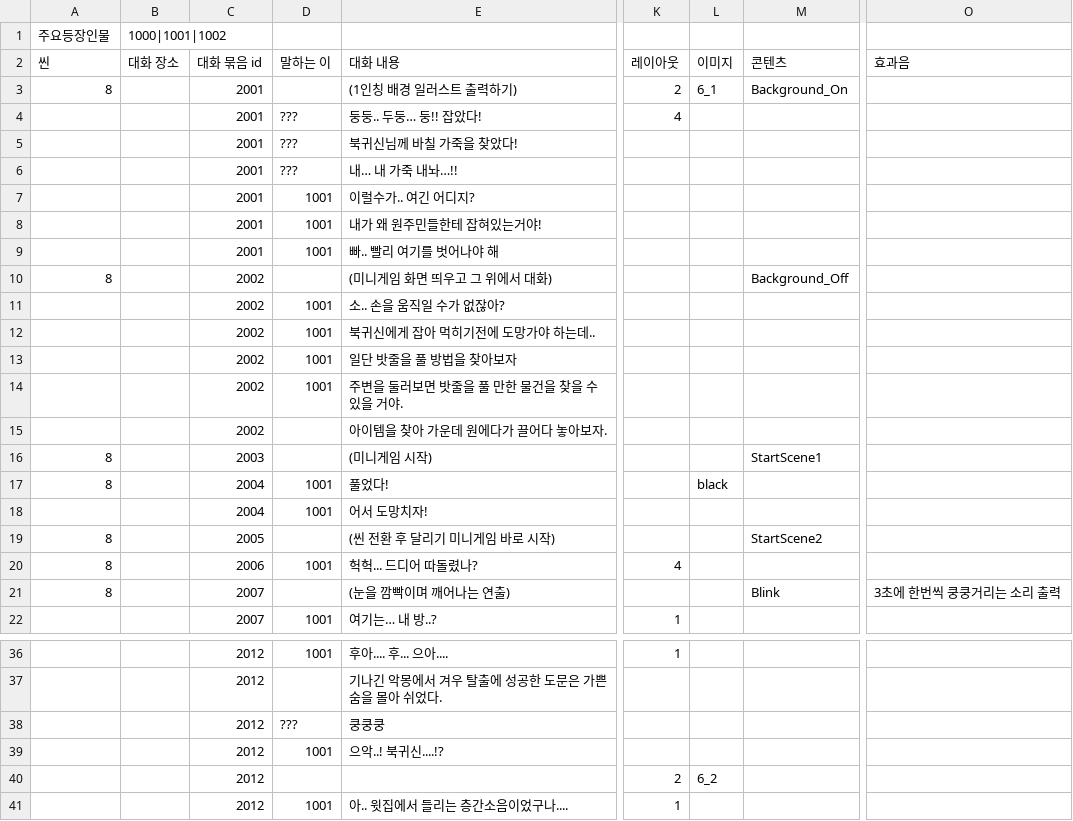
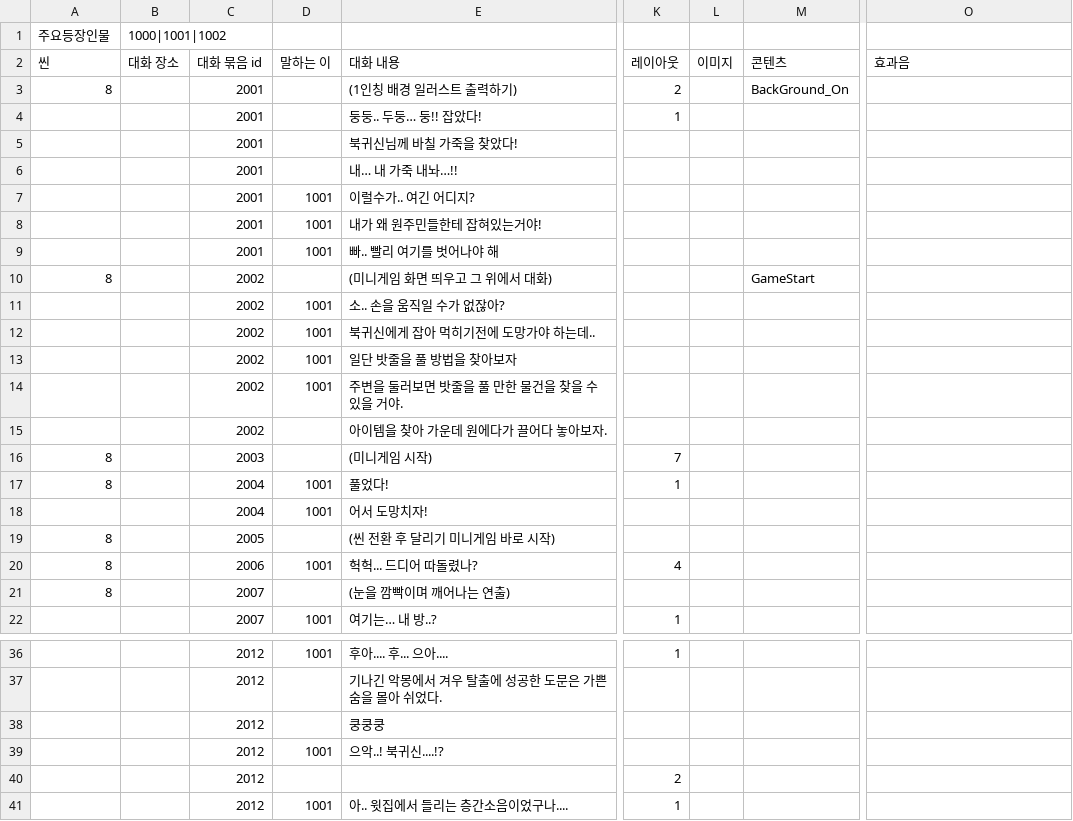
Before and after one commit to sopipc167/UnSleep, a CSV file: UnSleep/Assets/Resources/epi_csv/epi_6.csv, drawn as a sheet; only a part is shown, gaps mark what is left out; the diff names each change by its address in the sheet, - before the commit and + after, or states it on an @@ line.

Commit message:
Update epi_6.csv

```diff
--- a/UnSleep/Assets/Resources/epi_csv/epi_6.csv
+++ b/UnSleep/Assets/Resources/epi_csv/epi_6.csv
-L3 (이미지): 6_1
+L3 (이미지): (empty)
-M3 (콘텐츠): Background_On
+M3 (콘텐츠): BackGround_On
-D4:D6 (말하는 이): ???
+D4:D6 (말하는 이): (empty)
-K4 (레이아웃): 4
+K4 (레이아웃): 1
-M10 (콘텐츠): Background_Off
+M10 (콘텐츠): GameStart
-K16 (레이아웃): (empty)
+K16 (레이아웃): 7
-M16 (콘텐츠): StartScene1
+M16 (콘텐츠): (empty)
-K17 (레이아웃): (empty)
+K17 (레이아웃): 1
-L17 (이미지): black
+L17 (이미지): (empty)
-M19 (콘텐츠): StartScene2
+M19 (콘텐츠): (empty)
-M21 (콘텐츠): Blink
+M21 (콘텐츠): (empty)
-O21 (효과음): 3초에 한번씩 쿵쿵거리는 소리 출력
+O21 (효과음): (empty)
-D38 (말하는 이): ???
+D38 (말하는 이): (empty)
-L40 (이미지): 6_2
+L40 (이미지): (empty)
```
